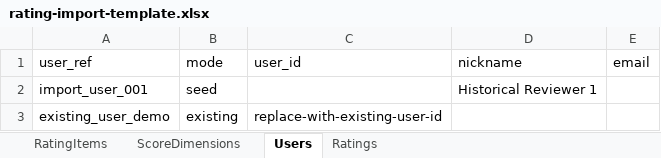
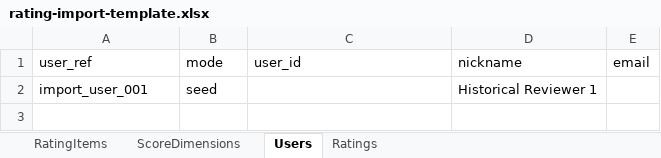
Before and after one commit to David-Zhang-test/buhub_back, an Excel workbook: docs/rating-import-template.xlsx, sheet Users, drawn as a sheet; values as stored, in another font and other column widths than the file's, no borders; the diff names each change by its address in the sheet, - before the commit and + after, or states it on an @@ line.

```diff
--- a/docs/rating-import-template.xlsx (sheet Users)
+++ b/docs/rating-import-template.xlsx (sheet Users)
-row 3: existing_user_demo | existing | replace-with-existing-user-id
```
Also changed, not shown: sheet ScoreDimensions, 28 other files.
